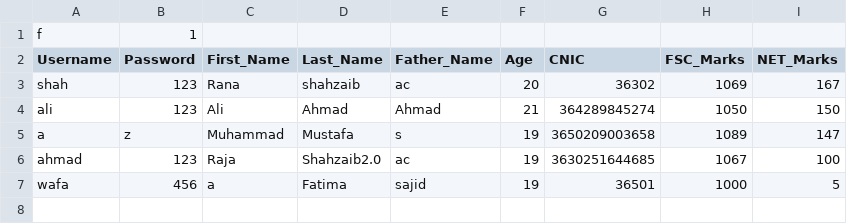
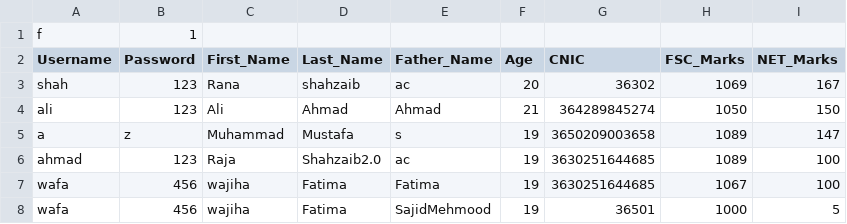
Before and after one commit to LethalZoro/StudentManagementSystem, a CSV file: Data.csv, drawn as a sheet.

```diff
--- a/Data.csv
+++ b/Data.csv
@@ -5,3 +5,4 @@ ali,123,Ali,Ahmad,Ahmad,21,364289845274,1050,150,
 a,z,Muhammad,Mustafa,s,19,3650209003658,1089,147,
-ahmad,123,Raja,Shahzaib2.0,ac,19,3630251644685,1067,100,
-wafa,456,a,Fatima,sajid,19,36501,1000,5,
+ahmad,123,Raja,Shahzaib2.0,ac,19,3630251644685,1089,100,
+wafa,456,wajiha,Fatima,Fatima,19,3630251644685,1067,100,
+wafa,456,wajiha,Fatima,SajidMehmood,19,36501,1000,5,
```
Also changed, not shown: QuestionBank.csv, 2 other files.
